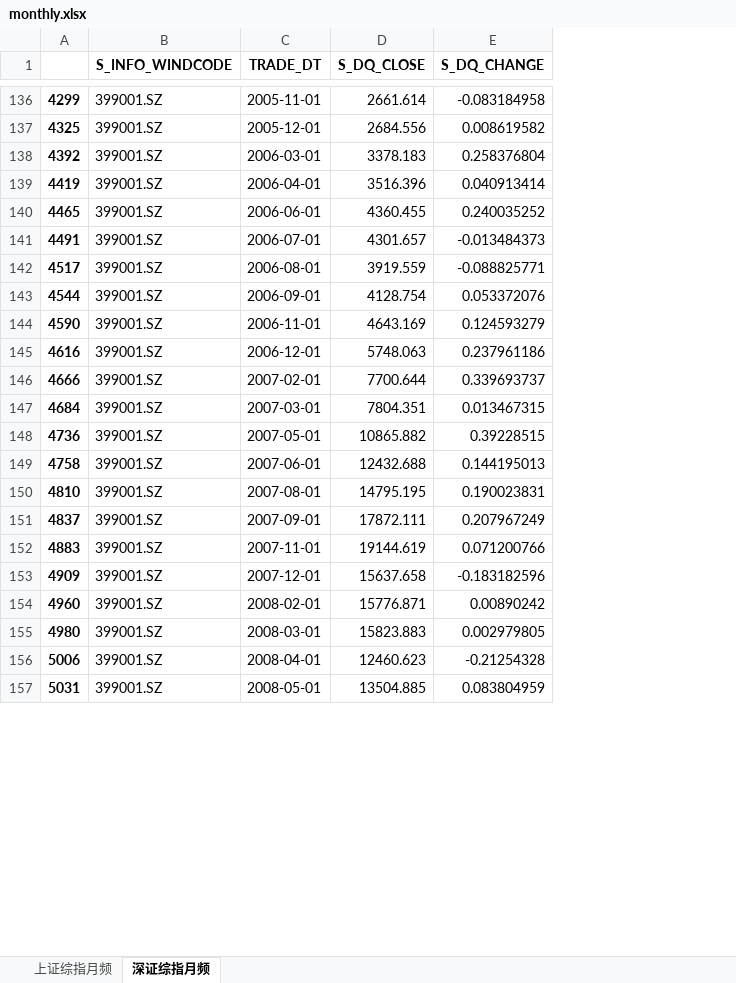
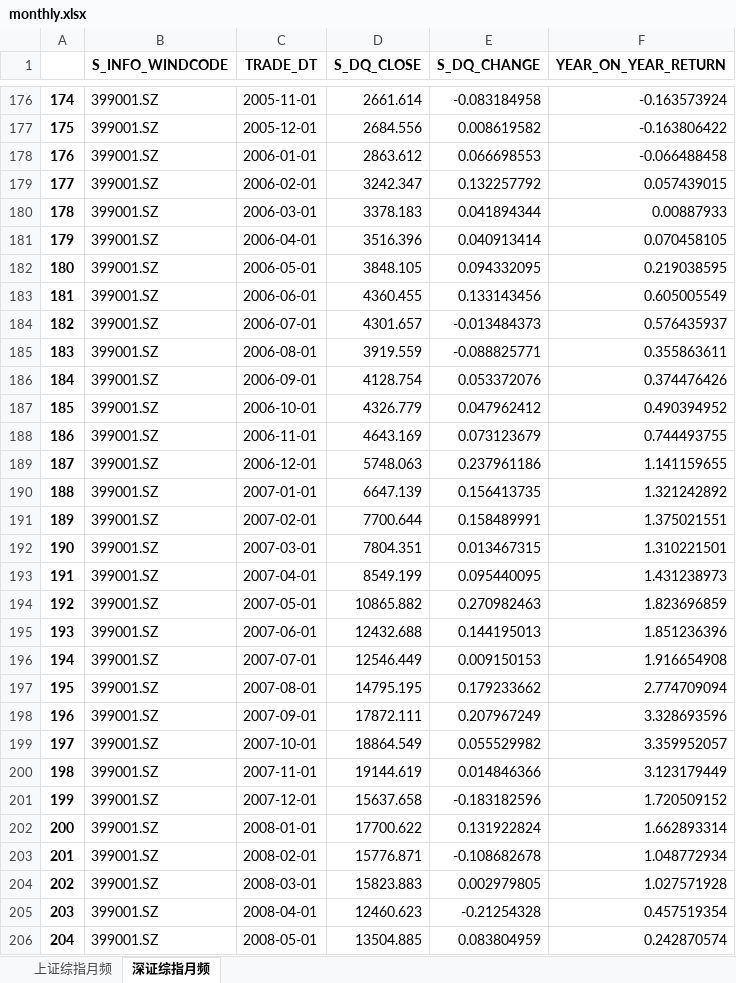
Before and after one commit to fagan2888/FourierAnalysis, an Excel workbook: shell/monthly.xlsx, sheet 深证综指月频, drawn as a sheet; only a part is shown, gaps mark what is left out; values as stored, in another font and other column widths than the file's, no borders; removed rows and columns are numbered as before the commit, all else as after; the diff covers the shown part only; the diff names each change by its address in the sheet, - before the commit and + after, or states it on an @@ line.

```diff
--- a/shell/monthly.xlsx (sheet 深证综指月频)
+++ b/shell/monthly.xlsx (sheet 深证综指月频)
-column A, rows 136-157: 4299 | 4325 | 4392 | 4419 | 4465 | 4491 | 4517 | 4544 | 4590 | 4616 | 4666 | 4684 | 4736 | 4758 | 4810 | 4837 | 4883 | 4909 | 4960 | 4980 | 5006 | 5031
+column A, rows 176-177: 174 | 175; rows 180-181: 178 | 179; rows 183-186: 181 | 182 | 183 | 184; rows 188-189: 186 | 187; rows 191-192: 189 | 190; rows 194-195: 192 | 193; rows 197-198: 195 | 196; rows 200-201: 198 | 199; rows 203-206: 201 | 202 | 203 | 204
+column F (YEAR_ON_YEAR_RETURN), rows 176-177: -0.163573924 | -0.163806422; rows 180-181: 0.00887933 | 0.070458105; rows 183-186: 0.605005549 | 0.576435937 | 0.355863611 | 0.374476426; rows 188-189: 0.744493755 | 1.141159655; rows 191-192: 1.375021551 | 1.310221501; rows 194-195: 1.823696859 | 1.851236396; rows 197-198: 2.774709094 | 3.328693596; rows 200-201: 3.123179449 | 1.720509152; rows 203-206: 1.048772934 | 1.027571928 | 0.457519354 | 0.242870574
+row 178: 176 | 399001.SZ | 2006-01-01 | 2863.612 | 0.066698553 | -0.066488458
+row 179: 177 | 399001.SZ | 2006-02-01 | 3242.347 | 0.132257792 | 0.057439015
-E180 (S_DQ_CHANGE): 0.258376804
+E180 (S_DQ_CHANGE): 0.041894344
+row 182: 180 | 399001.SZ | 2006-05-01 | 3848.105 | 0.094332095 | 0.219038595
-E183 (S_DQ_CHANGE): 0.240035252
+E183 (S_DQ_CHANGE): 0.133143456
+row 187: 185 | 399001.SZ | 2006-10-01 | 4326.779 | 0.047962412 | 0.490394952
-E188 (S_DQ_CHANGE): 0.124593279
+E188 (S_DQ_CHANGE): 0.073123679
+row 190: 188 | 399001.SZ | 2007-01-01 | 6647.139 | 0.156413735 | 1.321242892
-E191 (S_DQ_CHANGE): 0.339693737
+E191 (S_DQ_CHANGE): 0.158489991
+row 193: 191 | 399001.SZ | 2007-04-01 | 8549.199 | 0.095440095 | 1.431238973
-E194 (S_DQ_CHANGE): 0.39228515
+E194 (S_DQ_CHANGE): 0.270982463
+row 196: 194 | 399001.SZ | 2007-07-01 | 12546.449 | 0.009150153 | 1.916654908
-E197 (S_DQ_CHANGE): 0.190023831
+E197 (S_DQ_CHANGE): 0.179233662
+row 199: 197 | 399001.SZ | 2007-10-01 | 18864.549 | 0.055529982 | 3.359952057
-E200 (S_DQ_CHANGE): 0.071200766
+E200 (S_DQ_CHANGE): 0.014846366
+row 202: 200 | 399001.SZ | 2008-01-01 | 17700.622 | 0.131922824 | 1.662893314
-E203 (S_DQ_CHANGE): 0.00890242
+E203 (S_DQ_CHANGE): -0.108682678
```
Also changed, not shown: 72 added rows and 58 edited cells elsewhere in this sheet, sheet 上证综指月频, 1 other file.
